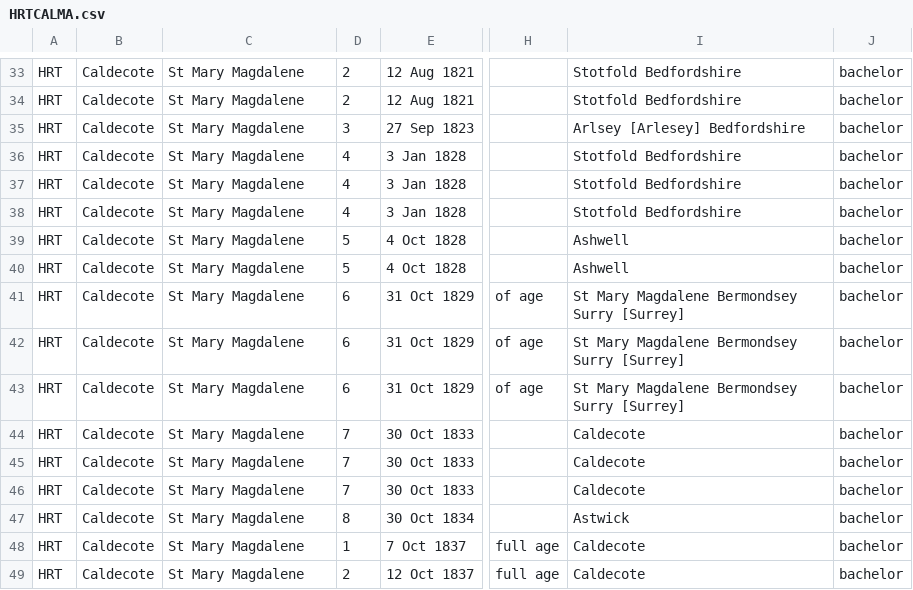
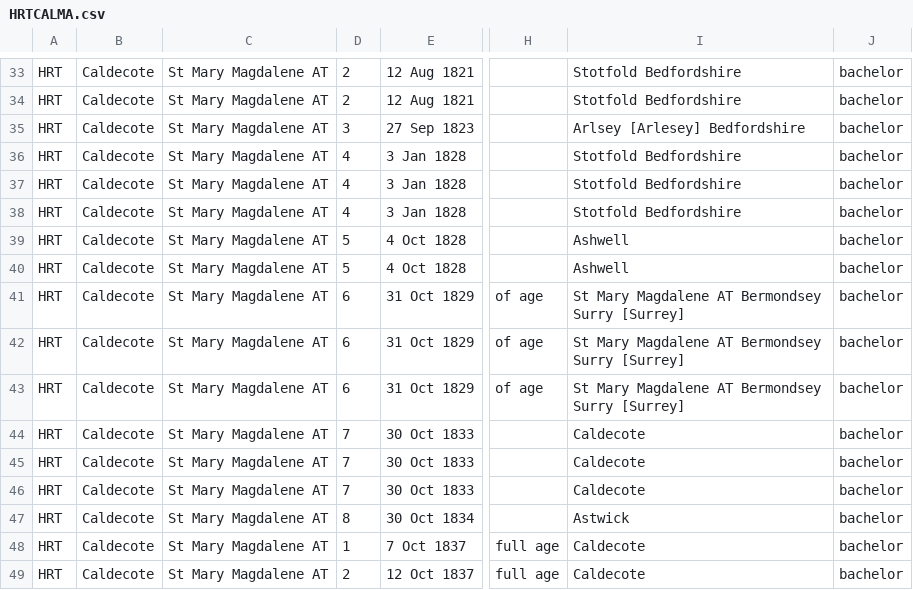
Before and after one commit to FreeUKGen/MyopicVicar, a CSV file: test_data/freereg1_csvs/Chd/HRTCALMA.csv, drawn as a sheet; only a part is shown, gaps mark what is left out; the diff covers the shown part only; the diff names each change by its address in the sheet, - before the commit and + after, or states it on an @@ line.

```diff
--- a/test_data/freereg1_csvs/Chd/HRTCALMA.csv
+++ b/test_data/freereg1_csvs/Chd/HRTCALMA.csv
-C33:C49: St Mary Magdalene
+C33:C49: St Mary Magdalene AT
-I41:I43: St Mary Magdalene Bermondsey Surry [Surrey]
+I41:I43: St Mary Magdalene AT Bermondsey Surry [Surrey]
```
Also changed, not shown: 28 edited cells elsewhere in this file, test_data/freereg1_csvs/Chd/HRTWILMA.csv, test_data/freereg1_csvs/artificial/1boy7girls/LINBEEBU.CSV, 20 other files.
